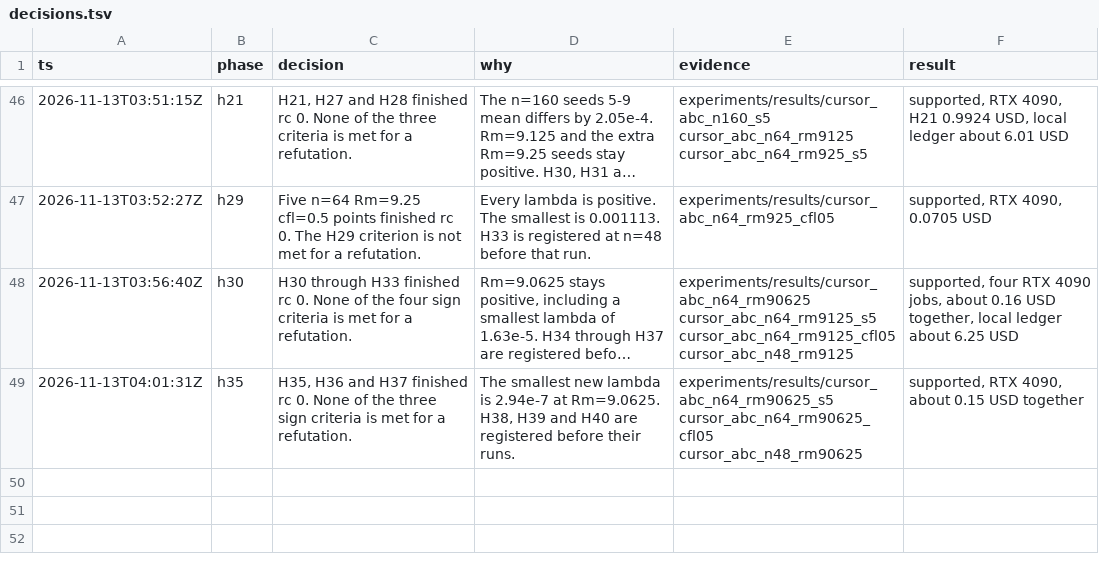
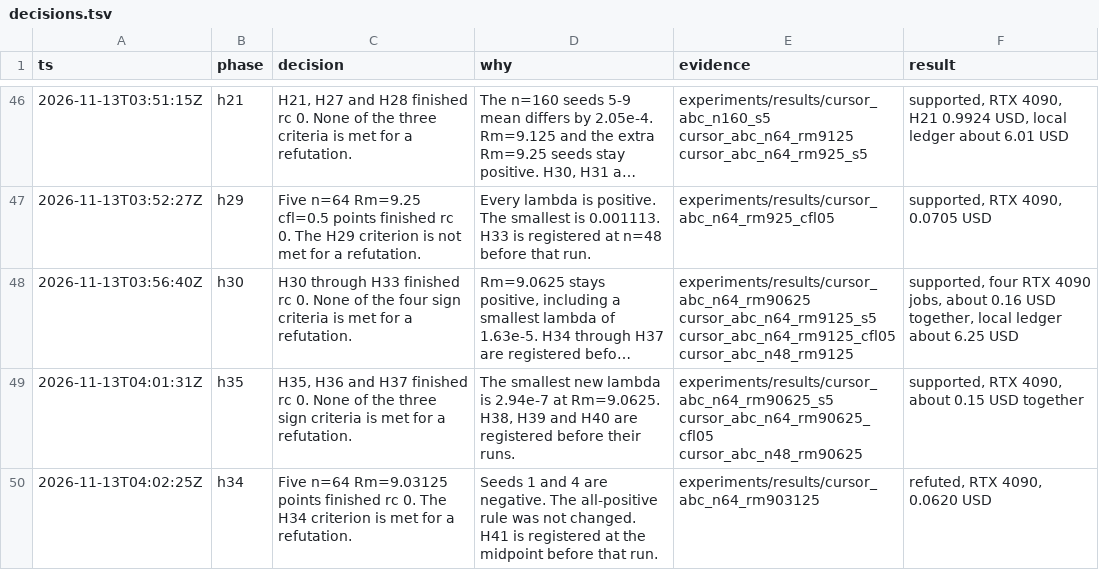
Before and after one commit to knoel99/milady-2027, a TSV file: research/decisions.tsv, drawn as a sheet; only a part is shown, gaps mark what is left out; long unchanged cells end in ….

```diff
--- a/research/decisions.tsv
+++ b/research/decisions.tsv
@@ -49 +49,2 @@ ts	phase	decision	why	evidence	result
 2026-11-13T04:01:31Z	h35	H35, H36 and H37 finished rc 0. None of the three sign criteria is met for a refutation.	The smallest new lambda is 2.94e-7 at Rm=9.0625. H38, H39 and H40 are registered before their runs.	experiments/results/cursor_abc_n64_rm90625_s5 cursor_abc_n64_rm90625_cfl05 cursor_abc_n48_rm90625	supported, RTX 4090, about 0.15 USD together
+2026-11-13T04:02:25Z	h34	Five n=64 Rm=9.03125 points finished rc 0. The H34 criterion is met for a refutation.	Seeds 1 and 4 are negative. The all-positive rule was not changed. H41 is registered at the midpoint before that run.	experiments/results/cursor_abc_n64_rm903125	refuted, RTX 4090, 0.0620 USD
```
Also changed, not shown: 9 other files.
